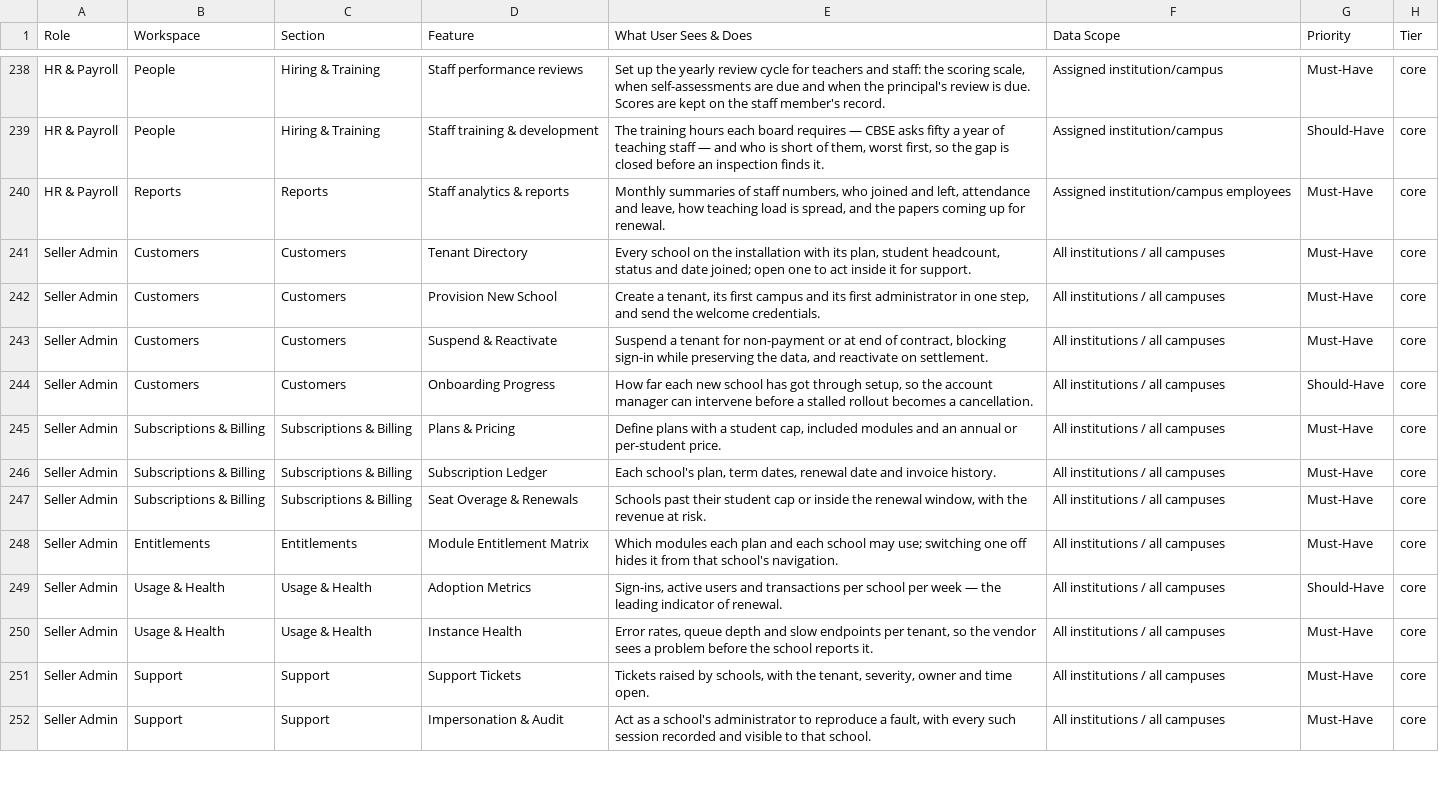
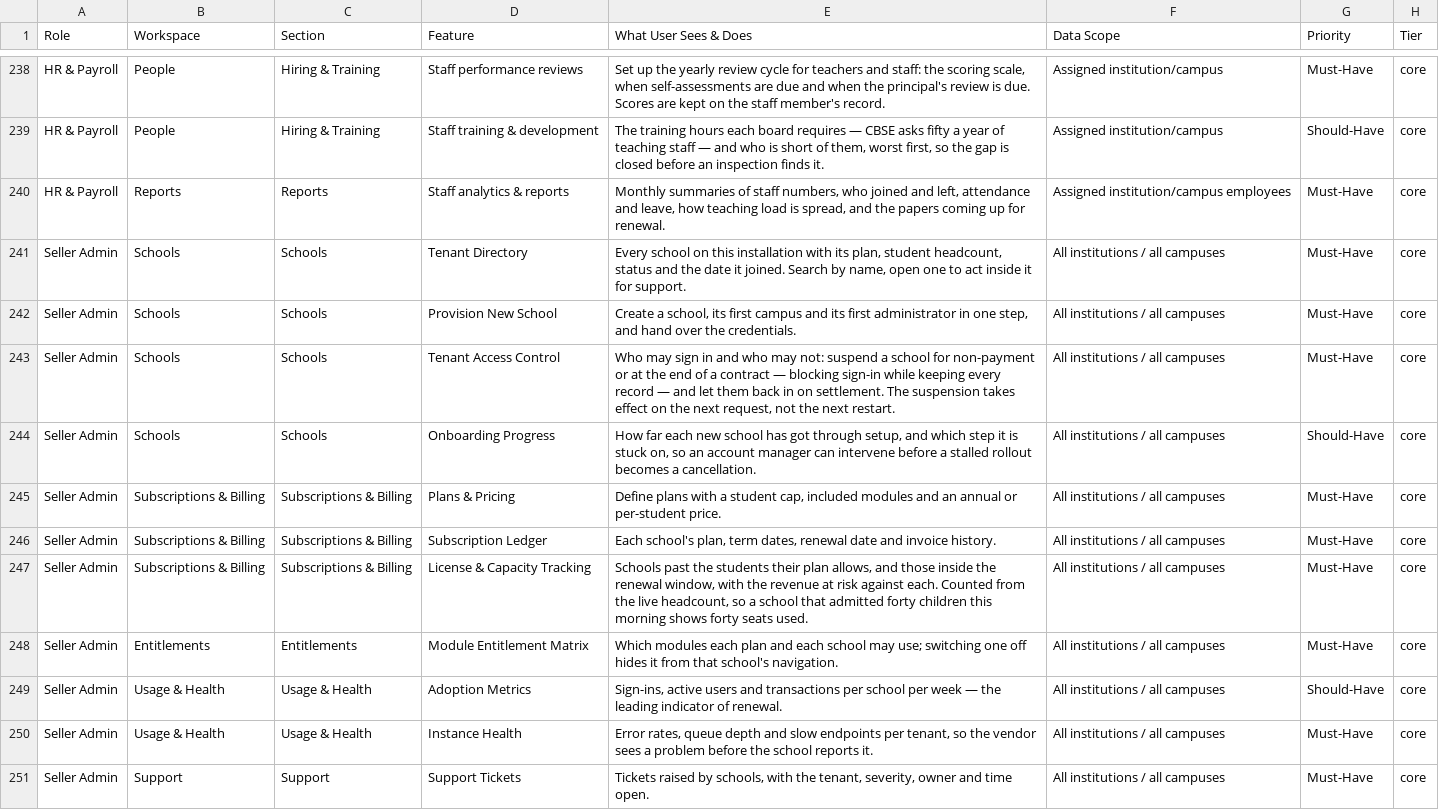
Before and after one commit to infovivencia2026-debug/temp_sch_erp-, a CSV file: docs/edu_features.csv, drawn as a sheet; only a part is shown, gaps mark what is left out; the shorter side is filled out with more unchanged rows.

```diff
--- a/docs/edu_features.csv
+++ b/docs/edu_features.csv
@@ -240,9 +240,9 @@ HR & Payroll,People,Hiring & Training,Staff training & development,"The training
 HR & Payroll,Reports,Reports,Staff analytics & reports,"Monthly summaries of staff numbers, who joined and left, attendance and leave, how teaching load is spread, and the papers coming up for renewal.",Assigned institution/campus employees,Must-Have,core
-Seller Admin,Customers,Customers,Tenant Directory,"Every school on the installation with its plan, student headcount, status and date joined; open one to act inside it for support.",All institutions / all campuses,Must-Have,core
-Seller Admin,Customers,Customers,Provision New School,"Create a tenant, its first campus and its first administrator in one step, and send the welcome credentials.",All institutions / all campuses,Must-Have,core
-Seller Admin,Customers,Customers,Suspend & Reactivate,"Suspend a tenant for non-payment or at end of contract, blocking sign-in while preserving the data, and reactivate on settlement.",All institutions / all campuses,Must-Have,core
-Seller Admin,Customers,Customers,Onboarding Progress,"How far each new school has got through setup, so the account manager can intervene before a stalled rollout becomes a cancellation.",All institutions / all campuses,Should-Have,core
+Seller Admin,Schools,Schools,Tenant Directory,"Every school on this installation with its plan, student headcount, status and the date it joined. Search by name, open one to act inside it for support.",All institutions / all campuses,Must-Have,core
+Seller Admin,Schools,Schools,Provision New School,"Create a school, its first campus and its first administrator in one step, and hand over the credentials.",All institutions / all campuses,Must-Have,core
+Seller Admin,Schools,Schools,Tenant Access Control,"Who may sign in and who may not: suspend a school for non-payment or at the end of a contract — blocking sign-in while keeping every record — and let them back in on settlement. The suspension takes effect on the next request, not the next restart.",All institutions / all campuses,Must-Have,core
+Seller Admin,Schools,Schools,Onboarding Progress,"How far each new school has got through setup, and which step it is stuck on, so an account manager can intervene before a stalled rollout becomes a cancellation.",All institutions / all campuses,Should-Have,core
 Seller Admin,Subscriptions & Billing,Subscriptions & Billing,Plans & Pricing,"Define plans with a student cap, included modules and an annual or per-student price.",All institutions / all campuses,Must-Have,core
 Seller Admin,Subscriptions & Billing,Subscriptions & Billing,Subscription Ledger,"Each school's plan, term dates, renewal date and invoice history.",All institutions / all campuses,Must-Have,core
-Seller Admin,Subscriptions & Billing,Subscriptions & Billing,Seat Overage & Renewals,"Schools past their student cap or inside the renewal window, with the revenue at risk.",All institutions / all campuses,Must-Have,core
+Seller Admin,Subscriptions & Billing,Subscriptions & Billing,License & Capacity Tracking,"Schools past the students their plan allows, and those inside the renewal window, with the revenue at risk against each. Counted from the live headcount, so a school that admitted forty children this morning shows forty seats used.",All institutions / all campuses,Must-Have,core
 Seller Admin,Entitlements,Entitlements,Module Entitlement Matrix,Which modules each plan and each school may use; switching one off hides it from that school's navigation.,All institutions / all campuses,Must-Have,core
```
Also changed, not shown: 5 other files.
